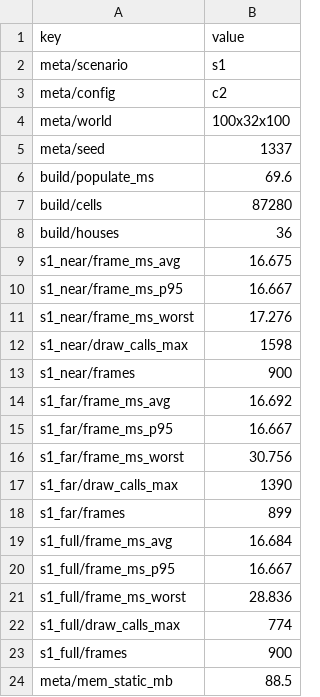
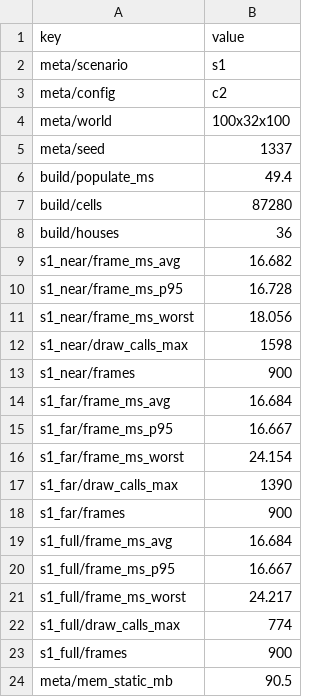
Before and after one commit to CryNoxTheKid/Claude-Code-Game-Studios, a CSV file: prototypes/perf-spike-qq3/results/s1_c2.csv, drawn as a sheet.

```diff
--- a/prototypes/perf-spike-qq3/results/s1_c2.csv
+++ b/prototypes/perf-spike-qq3/results/s1_c2.csv
@@ -5,20 +5,20 @@ meta/world,100x32x100
 meta/seed,1337
-build/populate_ms,69.6
+build/populate_ms,49.4
 build/cells,87280
 build/houses,36
-s1_near/frame_ms_avg,16.675
-s1_near/frame_ms_p95,16.667
-s1_near/frame_ms_worst,17.276
+s1_near/frame_ms_avg,16.682
+s1_near/frame_ms_p95,16.728
+s1_near/frame_ms_worst,18.056
 s1_near/draw_calls_max,1598
 s1_near/frames,900
-s1_far/frame_ms_avg,16.692
+s1_far/frame_ms_avg,16.684
 s1_far/frame_ms_p95,16.667
-s1_far/frame_ms_worst,30.756
+s1_far/frame_ms_worst,24.154
 s1_far/draw_calls_max,1390
-s1_far/frames,899
+s1_far/frames,900
 s1_full/frame_ms_avg,16.684
 s1_full/frame_ms_p95,16.667
-s1_full/frame_ms_worst,28.836
+s1_full/frame_ms_worst,24.217
 s1_full/draw_calls_max,774
 s1_full/frames,900
-meta/mem_static_mb,88.5
+meta/mem_static_mb,90.5
```
Also changed, not shown: prototypes/perf-spike-qq3/results/s1_c1.csv, 12 other files.
